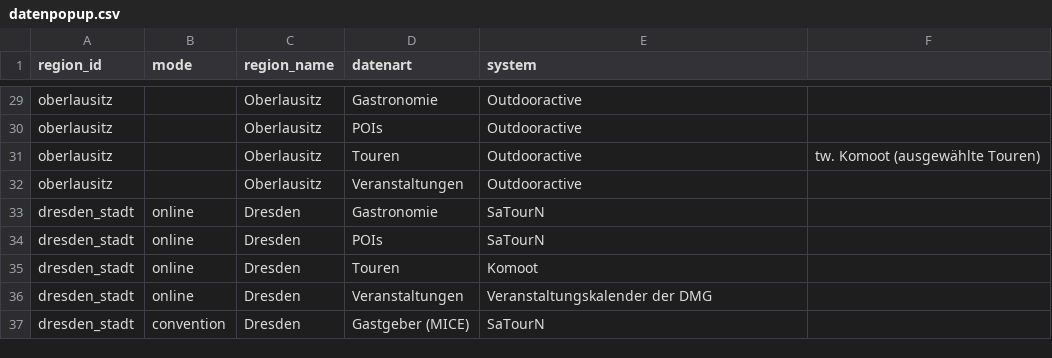
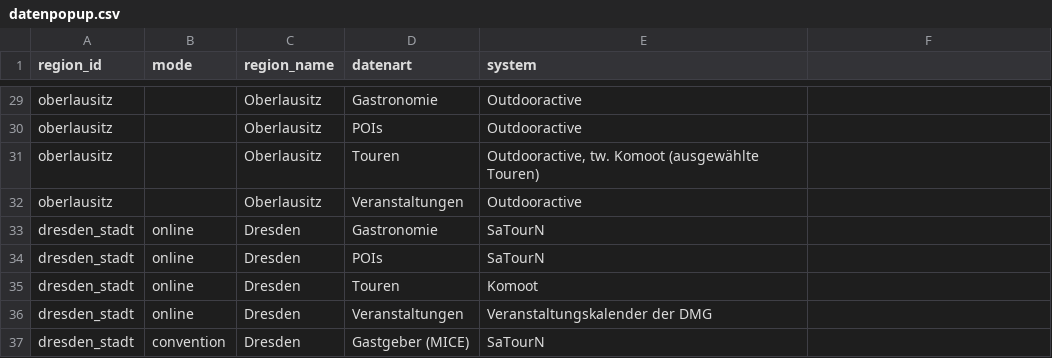
Before and after one commit to Isabell-Haber-TMGS/Datenlandkarte, a CSV file: datenpopup.csv, drawn as a sheet; only a part is shown, gaps mark what is left out.

Commit message:
Update datenpopup.csv

```diff
--- a/datenpopup.csv
+++ b/datenpopup.csv
@@ -30,3 +30,3 @@ oberlausitz,,Oberlausitz,Gastronomie,Outdooractive
 oberlausitz,,Oberlausitz,POIs,Outdooractive
-oberlausitz,,Oberlausitz,Touren,Outdooractive, tw. Komoot (ausgewählte Touren)
+oberlausitz,,Oberlausitz,Touren,"Outdooractive, tw. Komoot (ausgewählte Touren)"
 oberlausitz,,Oberlausitz,Veranstaltungen,Outdooractive
```
